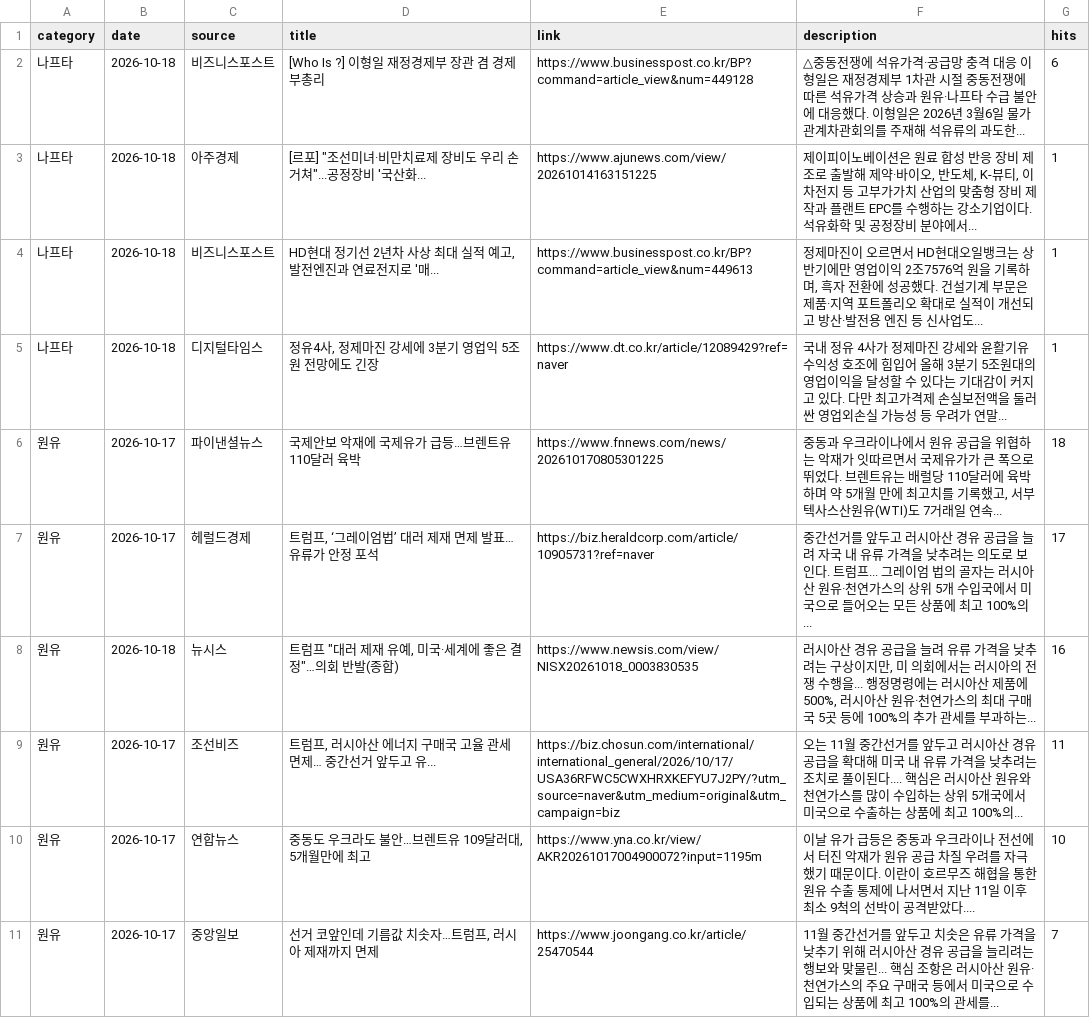
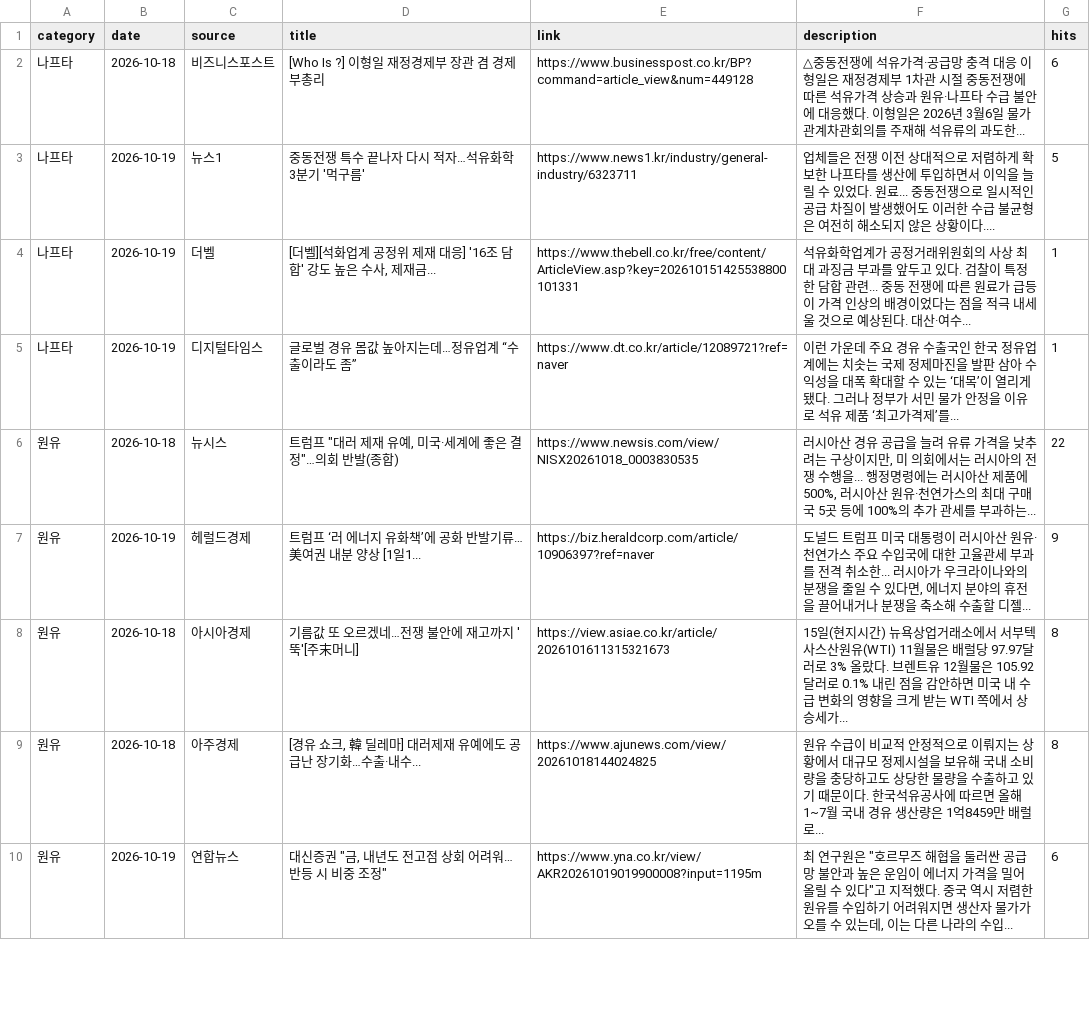
Before and after one commit to hdec-daily-news/oil-naphtha, a CSV file: oil_naphtha.csv, drawn as a sheet; only a part is shown; the diff covers the shown part only.

```diff
--- a/oil_naphtha.csv
+++ b/oil_naphtha.csv
@@ -2,10 +2,9 @@
 나프타,2026-10-18,비즈니스포스트,[Who Is ?] 이형일 재정경제부 장관 겸 경제부총리,https://www.businesspost.co.kr/BP?command=article_view&num=449128,△중동전쟁에 석유가격·공급망 충격 대응 이형일은 재정경제부 1차관 시절 중동전쟁에 따른 석유가격 상승과 원유·나프타 수급 불안에 대응했다. 이형일은 2026년 3월6일 물가관계차관회의를 주재해 석유류의 과도한... ,6
-나프타,2026-10-18,아주경제,"[르포] ""조선미녀·비만치료제 장비도 우리 손 거쳐""...공정장비 '국산화...",https://www.ajunews.com/view/20261014163151225,"제이피이노베이션은 원료 합성 반응 장비 제조로 출발해 제약·바이오, 반도체, K-뷰티, 이차전지 등 고부가가치 산업의 맞춤형 장비 제작과 플랜트 EPC를 수행하는 강소기업이다. 석유화학 및 공정장비 분야에서... ",1
-나프타,2026-10-18,비즈니스포스트,"HD현대 정기선 2년차 사상 최대 실적 예고, 발전엔진과 연료전지로 '매...",https://www.businesspost.co.kr/BP?command=article_view&num=449613,"정제마진이 오르면서 HD현대오일뱅크는 상반기에만 영업이익 2조7576억 원을 기록하며, 흑자 전환에 성공했다. 건설기계 부문은 제품·지역 포트폴리오 확대로 실적이 개선되고 방산·발전용 엔진 등 신사업도... ",1
-나프타,2026-10-18,디지털타임스,"정유4사, 정제마진 강세에 3분기 영업익 5조원 전망에도 긴장",https://www.dt.co.kr/article/12089429?ref=naver,국내 정유 4사가 정제마진 강세와 윤활기유 수익성 호조에 힘입어 올해 3분기 5조원대의 영업이익을 달성할 수 있다는 기대감이 커지고 있다. 다만 최고가격제 손실보전액을 둘러싼 영업외손실 가능성 등 우려가 연말... ,1
-원유,2026-10-17,파이낸셜뉴스,국제안보 악재에 국제유가 급등…브렌트유 110달러 육박,https://www.fnnews.com/news/202610170805301225,"중동과 우크라이나에서 원유 공급을 위협하는 악재가 잇따르면서 국제유가가 큰 폭으로 뛰었다. 브렌트유는 배럴당 110달러에 육박하며 약 5개월 만에 최고치를 기록했고, 서부텍사스산원유(WTI)도 7거래일 연속... ",18
-원유,2026-10-17,헤럴드경제,"트럼프, ‘그레이엄법’ 대러 제재 면제 발표…유류가 안정 포석",https://biz.heraldcorp.com/article/10905731?ref=naver,중간선거를 앞두고 러시아산 경유 공급을 늘려 자국 내 유류 가격을 낮추려는 의도로 보인다. 트럼프... 그레이엄 법의 골자는 러시아산 원유·천연가스의 상위 5개 수입국에서 미국으로 들어오는 모든 상품에 최고 100%의... ,17
-원유,2026-10-18,뉴시스,"트럼프 ""대러 제재 유예, 미국·세계에 좋은 결정""…의회 반발(종합)",https://www.newsis.com/view/NISX20261018_0003830535,"러시아산 경유 공급을 늘려 유류 가격을 낮추려는 구상이지만, 미 의회에서는 러시아의 전쟁 수행을... 행정명령에는 러시아산 제품에 500%, 러시아산 원유·천연가스의 최대 구매국 5곳 등에 100%의 추가 관세를 부과하는... ",16
-원유,2026-10-17,조선비즈,"트럼프, 러시아산 에너지 구매국 고율 관세 면제… 중간선거 앞두고 유...",https://biz.chosun.com/international/international_general/2026/10/17/USA36RFWC5CWXHRXKEFYU7J2PY/?utm_source=naver&utm_medium=original&utm_campaign=biz,오는 11월 중간선거를 앞두고 러시아산 경유 공급을 확대해 미국 내 유류 가격을 낮추려는 조치로 풀이된다.... 핵심은 러시아산 원유와 천연가스를 많이 수입하는 상위 5개국에서 미국으로 수출하는 상품에 최고 100%의... ,11
-원유,2026-10-17,연합뉴스,"중동도 우크라도 불안…브렌트유 109달러대, 5개월만에 최고",https://www.yna.co.kr/view/AKR20261017004900072?input=1195m,이날 유가 급등은 중동과 우크라이나 전선에서 터진 악재가 원유 공급 차질 우려를 자극했기 때문이다. 이란이 호르무즈 해협을 통한 원유 수출 통제에 나서면서 지난 11일 이후 최소 9척의 선박이 공격받았다.... ,10
-원유,2026-10-17,중앙일보,"선거 코앞인데 기름값 치솟자…트럼프, 러시아 제재까지 면제",https://www.joongang.co.kr/article/25470544,11월 중간선거를 앞두고 치솟은 유류 가격을 낮추기 위해 러시아산 경유 공급을 늘리려는 행보와 맞물린... 핵심 조항은 러시아산 원유·천연가스의 주요 구매국 등에서 미국으로 수입되는 상품에 최고 100%의 관세를... ,7
+나프타,2026-10-19,뉴스1,중동전쟁 특수 끝나자 다시 적자…석유화학 3분기 '먹구름',https://www.news1.kr/industry/general-industry/6323711,업체들은 전쟁 이전 상대적으로 저렴하게 확보한 나프타를 생산에 투입하면서 이익을 늘릴 수 있었다. 원료... 중동전쟁으로 일시적인 공급 차질이 발생했어도 이러한 수급 불균형은 여전히 해소되지 않은 상황이다.... ,5
+나프타,2026-10-19,더벨,"[더벨][석화업계 공정위 제재 대응] '16조 담합' 강도 높은 수사, 제재금...",https://www.thebell.co.kr/free/content/ArticleView.asp?key=202610151425538800101331,석유화학업계가 공정거래위원회의 사상 최대 과징금 부과를 앞두고 있다. 검찰이 특정한 담합 관련... 중동 전쟁에 따른 원료가 급등이 가격 인상의 배경이었다는 점을 적극 내세울 것으로 예상된다. 대산·여수... ,1
+나프타,2026-10-19,디지털타임스,글로벌 경유 몸값 높아지는데…정유업계 “수출이라도 좀”,https://www.dt.co.kr/article/12089721?ref=naver,이런 가운데 주요 경유 수출국인 한국 정유업계에는 치솟는 국제 정제마진을 발판 삼아 수익성을 대폭 확대할 수 있는 ‘대목’이 열리게 됐다. 그러나 정부가 서민 물가 안정을 이유로 석유 제품 ‘최고가격제’를... ,1
+원유,2026-10-18,뉴시스,"트럼프 ""대러 제재 유예, 미국·세계에 좋은 결정""…의회 반발(종합)",https://www.newsis.com/view/NISX20261018_0003830535,"러시아산 경유 공급을 늘려 유류 가격을 낮추려는 구상이지만, 미 의회에서는 러시아의 전쟁 수행을... 행정명령에는 러시아산 제품에 500%, 러시아산 원유·천연가스의 최대 구매국 5곳 등에 100%의 추가 관세를 부과하는... ",22
+원유,2026-10-19,헤럴드경제,트럼프 ‘러 에너지 유화책’에 공화 반발기류…美여권 내분 양상 [1일1...,https://biz.heraldcorp.com/article/10906397?ref=naver,"도널드 트럼프 미국 대통령이 러시아산 원유·천연가스 주요 수입국에 대한 고율관세 부과를 전격 취소한... 러시아가 우크라이나와의 분쟁을 줄일 수 있다면, 에너지 분야의 휴전을 끌어내거나 분쟁을 축소해 수출할 디젤... ",9
+원유,2026-10-18,아시아경제,기름값 또 오르겠네…전쟁 불안에 재고까지 '뚝'[주末머니],https://view.asiae.co.kr/article/2026101611315321673,15일(현지시간) 뉴욕상업거래소에서 서부텍사스산원유(WTI) 11월물은 배럴당 97.97달러로 3% 올랐다. 브렌트유 12월물은 105.92달러로 0.1% 내린 점을 감안하면 미국 내 수급 변화의 영향을 크게 받는 WTI 쪽에서 상승세가... ,8
+원유,2026-10-18,아주경제,"[경유 쇼크, 韓 딜레마] 대러제재 유예에도 공급난 장기화…수출·내수...",https://www.ajunews.com/view/20261018144024825,원유 수급이 비교적 안정적으로 이뤄지는 상황에서 대규모 정제시설을 보유해 국내 소비량을 충당하고도 상당한 물량을 수출하고 있기 때문이다. 한국석유공사에 따르면 올해 1~7월 국내 경유 생산량은 1억8459만 배럴로... ,8
+원유,2026-10-19,연합뉴스,"대신증권 ""금, 내년도 전고점 상회 어려워…반등 시 비중 조정""",https://www.yna.co.kr/view/AKR20261019019900008?input=1195m,"최 연구원은 ""호르무즈 해협을 둘러싼 공급망 불안과 높은 운임이 에너지 가격을 밀어 올릴 수 있다""고 지적했다. 중국 역시 저렴한 원유를 수입하기 어려워지면 생산자 물가가 오를 수 있는데, 이는 다른 나라의 수입... ",6
```
Also changed, not shown: 4 added rows, 3 removed rows and 25 edited cells elsewhere in this file, 1 other file.
